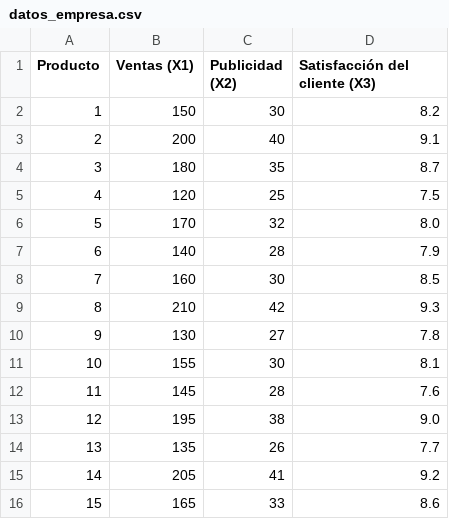
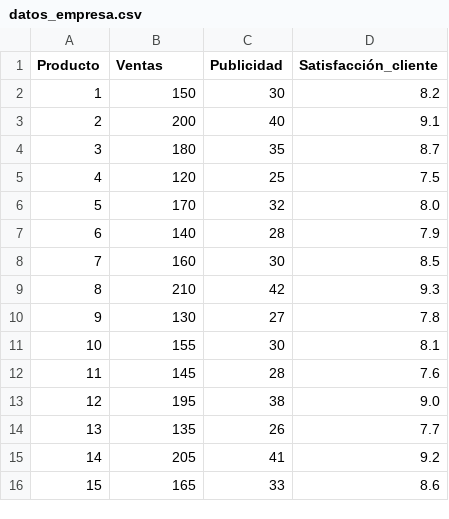
Before and after one commit to igmuib/Practica_AD, a CSV file: datos_empresa.csv, drawn as a sheet.

Commit message:
Update datos_empresa.csv

```diff
--- a/datos_empresa.csv
+++ b/datos_empresa.csv
@@ -1,2 +1,2 @@
-Producto,Ventas (X1),Publicidad (X2),Satisfacción del cliente (X3)
+Producto,Ventas,Publicidad,Satisfacción_cliente
 1,150,30,8.2
```
